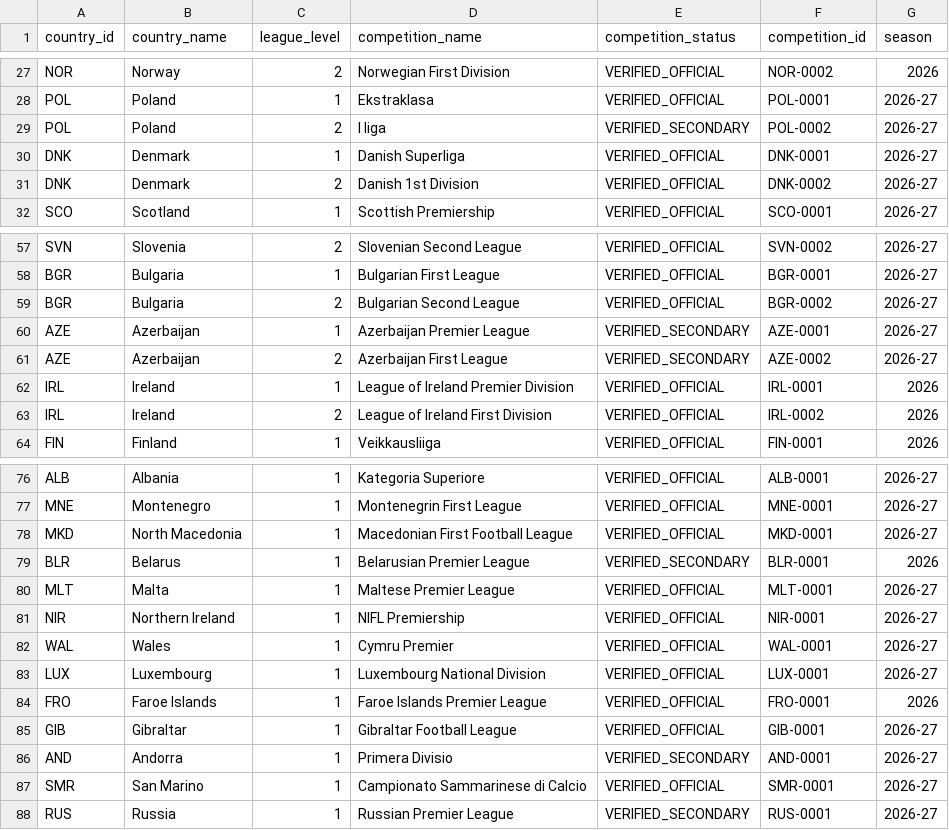
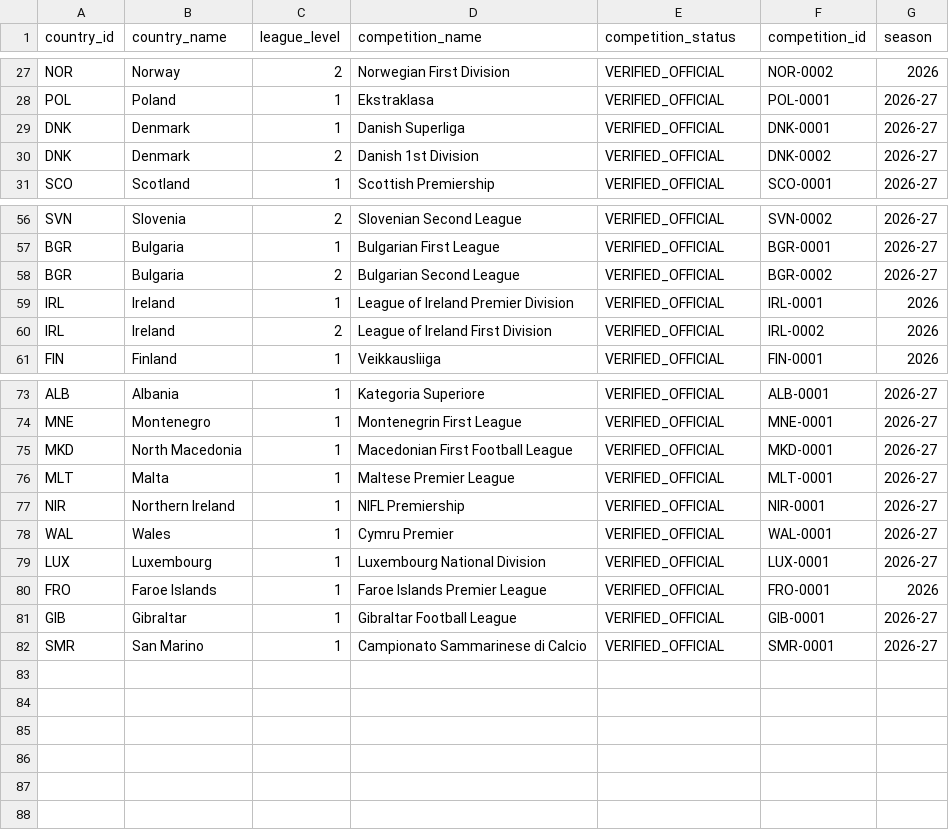
Before and after one commit to meepo1150-code/football-odds-scanner, a CSV file: data/master/uefa_domestic_league_catalog.csv, drawn as a sheet; only a part is shown, gaps mark what is left out; the diff names each change by its address in the sheet, - before the commit and + after, or states it on an @@ line.

```diff
--- a/data/master/uefa_domestic_league_catalog.csv
+++ b/data/master/uefa_domestic_league_catalog.csv
-row 29: POL | Poland | 2 | I liga | VERIFIED_SECONDARY | POL-0002 | 2026-27
-row 60: AZE | Azerbaijan | 1 | Azerbaijan Premier League | VERIFIED_SECONDARY | AZE-0001 | 2026-27
-row 61: AZE | Azerbaijan | 2 | Azerbaijan First League | VERIFIED_SECONDARY | AZE-0002 | 2026-27
-row 79: BLR | Belarus | 1 | Belarusian Premier League | VERIFIED_SECONDARY | BLR-0001 | 2026
-row 86: AND | Andorra | 1 | Primera Divisio | VERIFIED_SECONDARY | AND-0001 | 2026-27
-row 88: RUS | Russia | 1 | Russian Premier League | VERIFIED_SECONDARY | RUS-0001 | 2026-27
```
Also changed, not shown: data/master/memberships.csv, data/master/uefa_55_club_coverage.csv, 20 other files.
